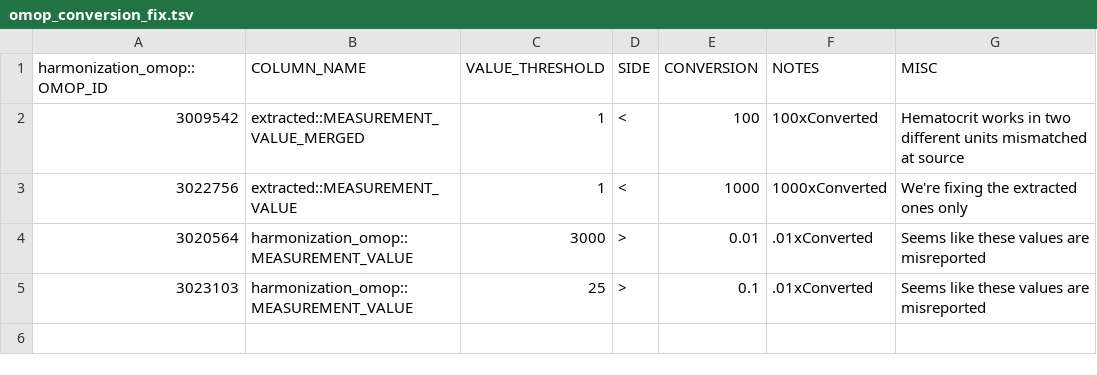
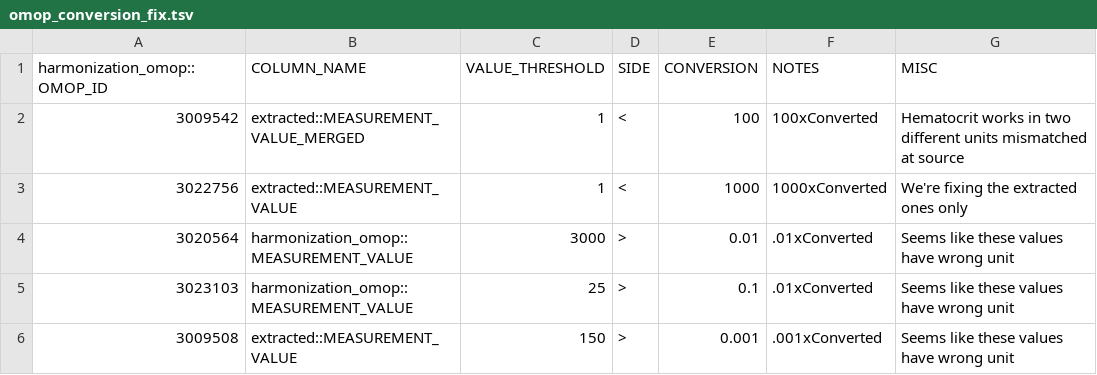
Before and after one commit to FINNGEN/kanta_lab_preprocessing, a TSV file: core/data/omop_conversion_fix.tsv, drawn as a sheet.

```diff
--- a/core/data/omop_conversion_fix.tsv
+++ b/core/data/omop_conversion_fix.tsv
@@ -3,3 +3,4 @@ harmonization_omop::OMOP_ID	COLUMN_NAME	VALUE_THRESHOLD	SIDE	CONVERSION	NOTES	MI
 3022756	extracted::MEASUREMENT_VALUE	1	<	1000	1000xConverted	We're fixing the extracted ones only
-3020564	harmonization_omop::MEASUREMENT_VALUE	3000	>	0.01	.01xConverted	Seems like these values are misreported
-3023103	harmonization_omop::MEASUREMENT_VALUE	25	>	0.1	.01xConverted	Seems like these values are misreported
+3020564	harmonization_omop::MEASUREMENT_VALUE	3000	>	0.01	.01xConverted	Seems like these values have wrong unit
+3023103	harmonization_omop::MEASUREMENT_VALUE	25	>	0.1	.01xConverted	Seems like these values have wrong unit
+3009508	extracted::MEASUREMENT_VALUE	150	>	0.001	.001xConverted	Seems like these values have wrong unit
```
Also changed, not shown: core/data/omop_qc.tsv, finngen_qc/data/quantity_source_unit_conversion.tsv, 12 other files.
